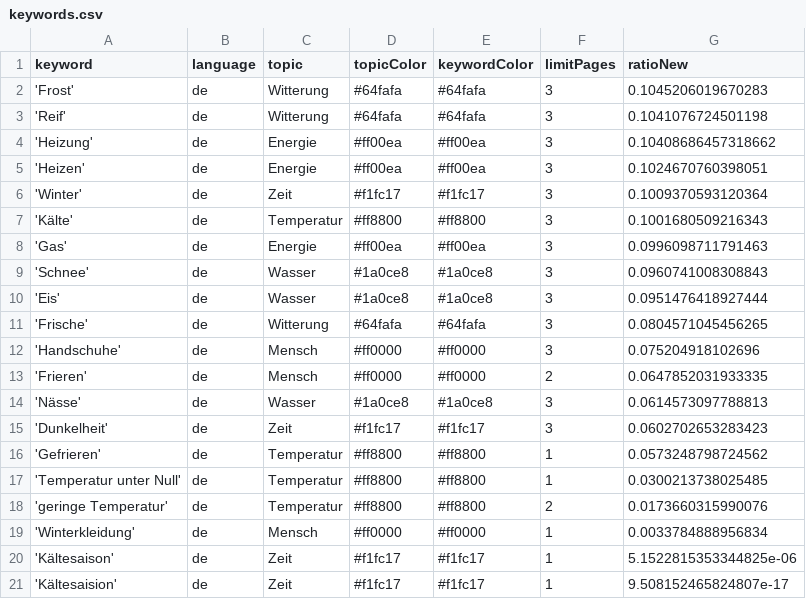
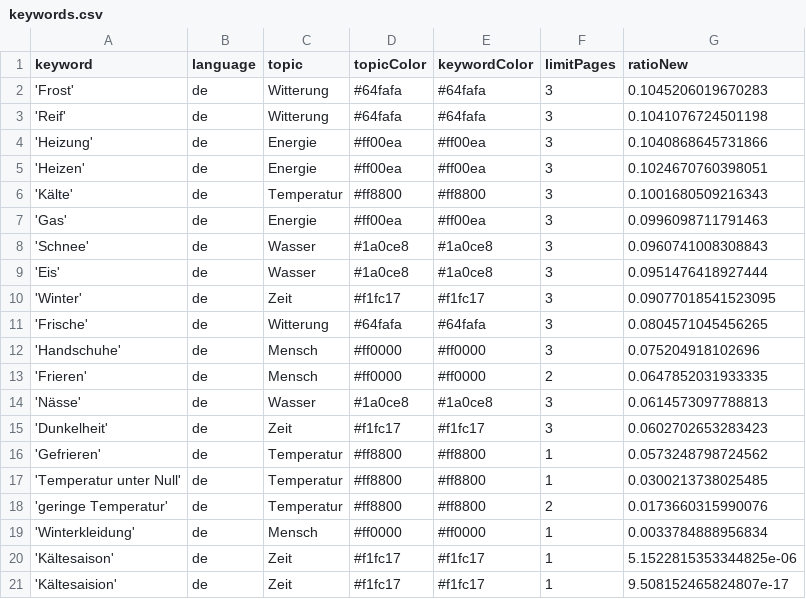
Before and after one commit to svpblank1/winterIsComing2, a CSV file: keywords.csv, drawn as a sheet.

Commit message:
Commit from GitHub Actions (harvest:0.0)

```diff
--- a/keywords.csv
+++ b/keywords.csv
@@ -3,5 +3,4 @@ keyword,language,topic,topicColor,keywordColor,limitPages,ratioNew
 'Reif',de,Witterung,#64fafa,#64fafa,3,0.1041076724501198
-'Heizung',de,Energie,#ff00ea,#ff00ea,3,0.10408686457318662
+'Heizung',de,Energie,#ff00ea,#ff00ea,3,0.1040868645731866
 'Heizen',de,Energie,#ff00ea,#ff00ea,3,0.1024670760398051
-'Winter',de,Zeit,#f1fc17,#f1fc17,3,0.1009370593120364
 'Kälte',de,Temperatur,#ff8800,#ff8800,3,0.1001680509216343
@@ -10,2 +9,3 @@ keyword,language,topic,topicColor,keywordColor,limitPages,ratioNew
 'Eis',de,Wasser,#1a0ce8,#1a0ce8,3,0.0951476418927444
+'Winter',de,Zeit,#f1fc17,#f1fc17,3,0.09077018541523095
 'Frische',de,Witterung,#64fafa,#64fafa,3,0.0804571045456265
```
